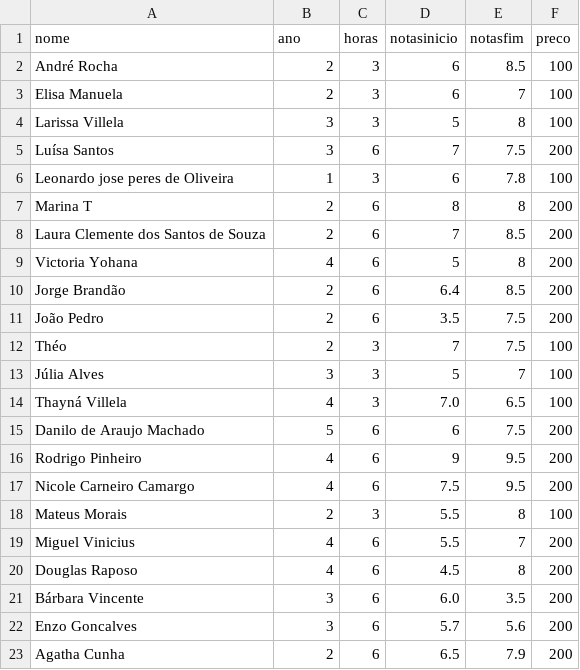
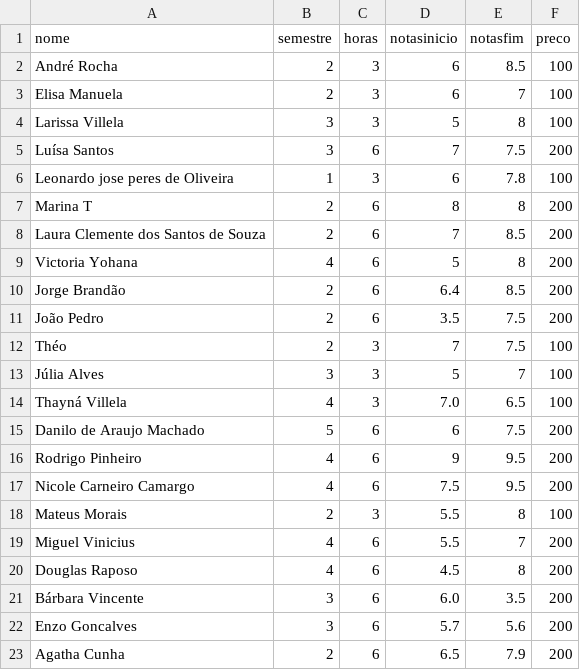
Before and after one commit to ThySantos/datasets, a CSV file: TrabalhoFinal.csv, drawn as a sheet.

Commit message:
TrabalhoFinal.csv

```diff
--- a/TrabalhoFinal.csv
+++ b/TrabalhoFinal.csv
@@ -1,2 +1,2 @@
-nome,ano,horas,notasinicio,notasfim,preco
+nome,semestre,horas,notasinicio,notasfim,preco
 André Rocha,2,3,6,8.5,100
```
